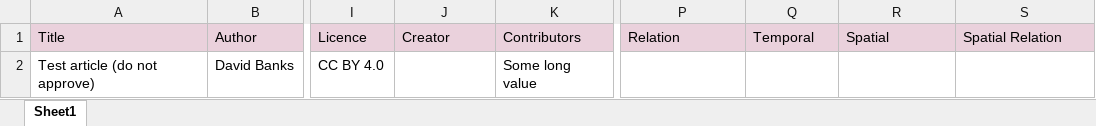
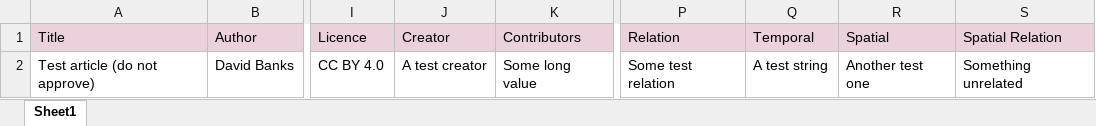
Before and after one commit to amoe/figshare-uploader, an Excel workbook: resources/dummy_data.xlsx, sheet Sheet1, drawn as a sheet; only a part is shown, gaps mark what is left out; values as stored, in another font and other column widths than the file's, no borders; the diff names each change by its address in the sheet, - before the commit and + after, or states it on an @@ line.

```diff
--- a/resources/dummy_data.xlsx (sheet Sheet1)
+++ b/resources/dummy_data.xlsx (sheet Sheet1)
-J2 (Creator): (empty)
+J2 (Creator): A test creator
-P2 (Relation): (empty)
+P2 (Relation): Some test relation
-Q2 (Temporal): (empty)
+Q2 (Temporal): A test string
-R2 (Spatial): (empty)
+R2 (Spatial): Another test one
-S2 (Spatial Relation): (empty)
+S2 (Spatial Relation): Something unrelated
```
Also changed, not shown: 1 other file.
